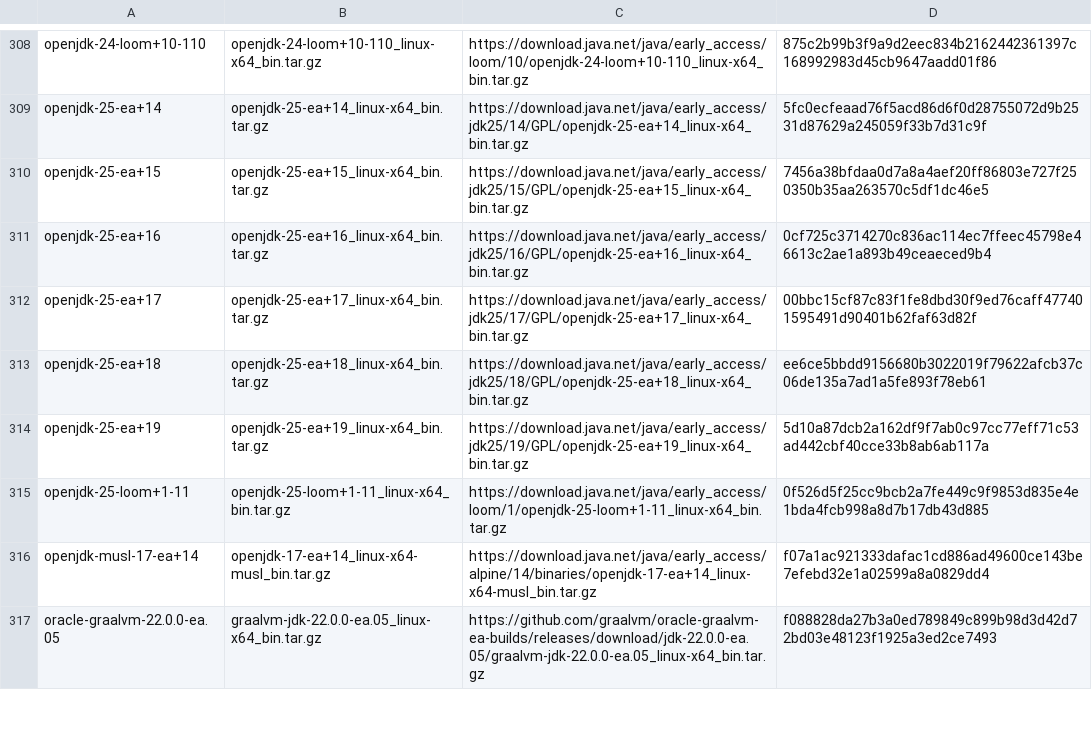
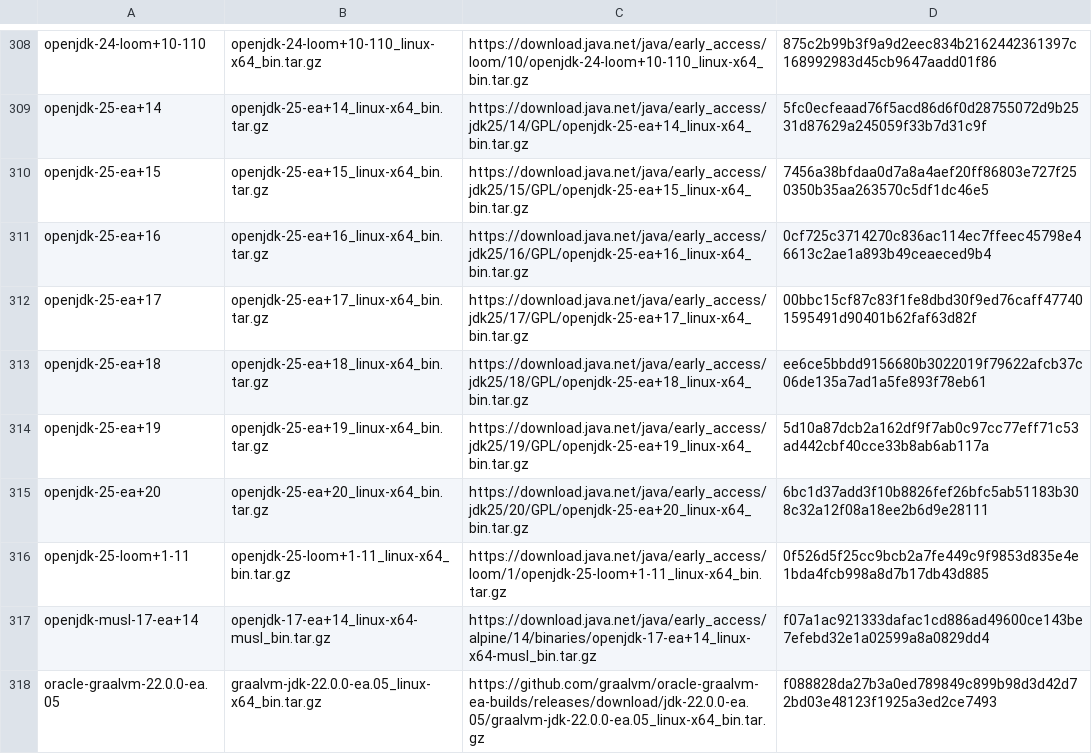
Before and after one commit to halcyon/asdf-java, a TSV file: data/jdk-linux-x86_64-ea.tsv, drawn as a sheet; only a part is shown, gaps mark what is left out.

```diff
--- a/data/jdk-linux-x86_64-ea.tsv
+++ b/data/jdk-linux-x86_64-ea.tsv
@@ -314,2 +314,3 @@ openjdk-25-ea+18	openjdk-25-ea+18_linux-x64_bin.tar.gz	https://download.java.net
 openjdk-25-ea+19	openjdk-25-ea+19_linux-x64_bin.tar.gz	https://download.java.net/java/early_access/jdk25/19/GPL/openjdk-25-ea+19_linux-x64_bin.tar.gz	5d10a87dcb2a162df9f7ab0c97cc77eff71c53ad442cbf40cce33b8ab6ab117a
+openjdk-25-ea+20	openjdk-25-ea+20_linux-x64_bin.tar.gz	https://download.java.net/java/early_access/jdk25/20/GPL/openjdk-25-ea+20_linux-x64_bin.tar.gz	6bc1d37add3f10b8826fef26bfc5ab51183b308c32a12f08a18ee2b6d9e28111
 openjdk-25-loom+1-11	openjdk-25-loom+1-11_linux-x64_bin.tar.gz	https://download.java.net/java/early_access/loom/1/openjdk-25-loom+1-11_linux-x64_bin.tar.gz	0f526d5f25cc9bcb2a7fe449c9f9853d835e4e1bda4fcb998a8d7b17db43d885
```
Also changed, not shown: data/jdk-linux-aarch64-ea.tsv, data/jdk-macosx-aarch64-ea.tsv, 5 other files.
